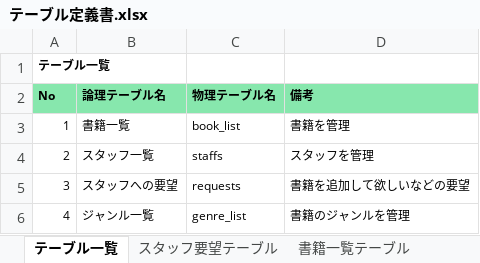
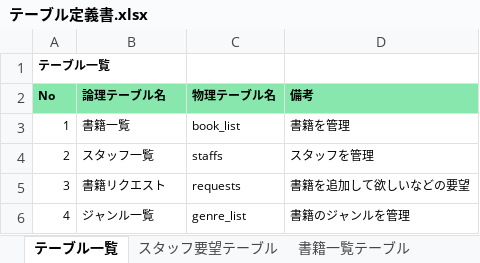
Before and after one commit to kiyounitachifurumaubokuhakirai/BookList, an Excel workbook: doc/詳細設計/テーブル定義書.xlsx, sheet テーブル一覧, drawn as a sheet; values as stored, in another font and other column widths than the file's, no borders; the diff names each change by its address in the sheet, - before the commit and + after, or states it on an @@ line.

```diff
--- a/doc/詳細設計/テーブル定義書.xlsx (sheet テーブル一覧)
+++ b/doc/詳細設計/テーブル定義書.xlsx (sheet テーブル一覧)
-B5 (論理テーブル名): スタッフへの要望
+B5 (論理テーブル名): 書籍リクエスト
```
Also changed, not shown: sheet スタッフ要望テーブル, sheet スタッフ一覧テーブル, sheet 書籍一覧テーブル, sheet ジャンル一覧テーブル.
